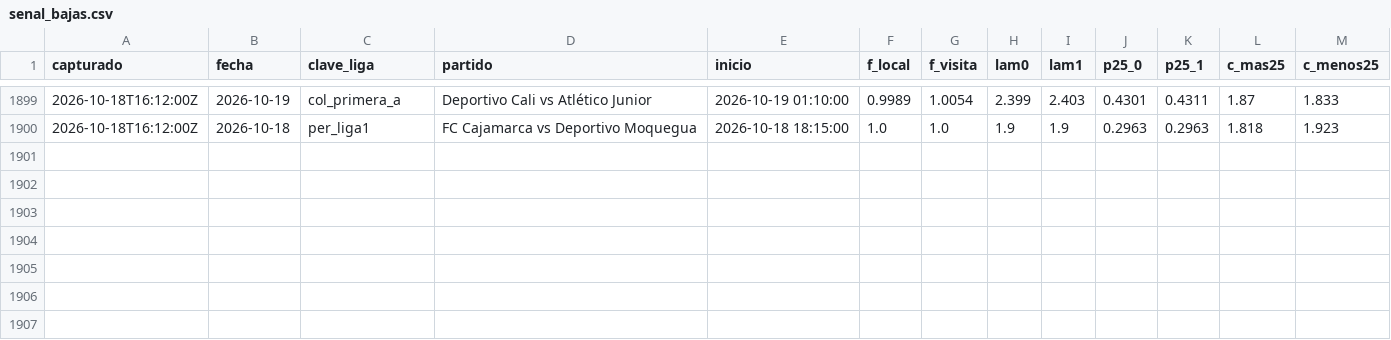
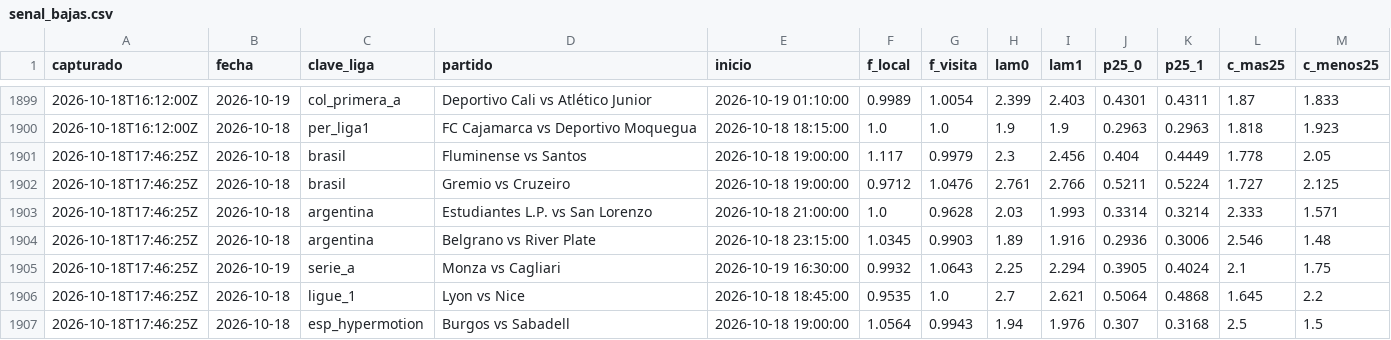
Before and after one commit to HectorMontiel/mundial-2026-predictor, a CSV file: senal_bajas.csv, drawn as a sheet; only a part is shown, gaps mark what is left out.

```diff
--- a/senal_bajas.csv
+++ b/senal_bajas.csv
@@ -1900 +1900,8 @@ capturado,fecha,clave_liga,partido,inicio,f_local,f_visita,lam0,lam1,p25_0,p25_1
 2026-10-18T16:12:00Z,2026-10-18,per_liga1,FC Cajamarca vs Deportivo Moquegua,2026-10-18 18:15:00,1.0,1.0,1.9,1.9,0.2963,0.2963,1.818,1.923
+2026-10-18T17:46:25Z,2026-10-18,brasil,Fluminense vs Santos,2026-10-18 19:00:00,1.117,0.9979,2.3,2.456,0.404,0.4449,1.778,2.05
+2026-10-18T17:46:25Z,2026-10-18,brasil,Gremio vs Cruzeiro,2026-10-18 19:00:00,0.9712,1.0476,2.761,2.766,0.5211,0.5224,1.727,2.125
+2026-10-18T17:46:25Z,2026-10-18,argentina,Estudiantes L.P. vs San Lorenzo,2026-10-18 21:00:00,1.0,0.9628,2.03,1.993,0.3314,0.3214,2.333,1.571
+2026-10-18T17:46:25Z,2026-10-18,argentina,Belgrano vs River Plate,2026-10-18 23:15:00,1.0345,0.9903,1.89,1.916,0.2936,0.3006,2.546,1.48
+2026-10-18T17:46:25Z,2026-10-19,serie_a,Monza vs Cagliari,2026-10-19 16:30:00,0.9932,1.0643,2.25,2.294,0.3905,0.4024,2.1,1.75
+2026-10-18T17:46:25Z,2026-10-18,ligue_1,Lyon vs Nice,2026-10-18 18:45:00,0.9535,1.0,2.7,2.621,0.5064,0.4868,1.645,2.2
+2026-10-18T17:46:25Z,2026-10-18,esp_hypermotion,Burgos vs Sabadell,2026-10-18 19:00:00,1.0564,0.9943,1.94,1.976,0.307,0.3168,2.5,1.5
```
Also changed, not shown: historico_fem_espana.csv, remates_fotmob_equipos.csv, 23 other files.
